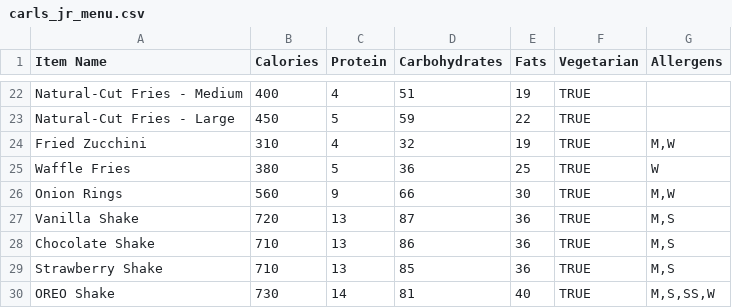
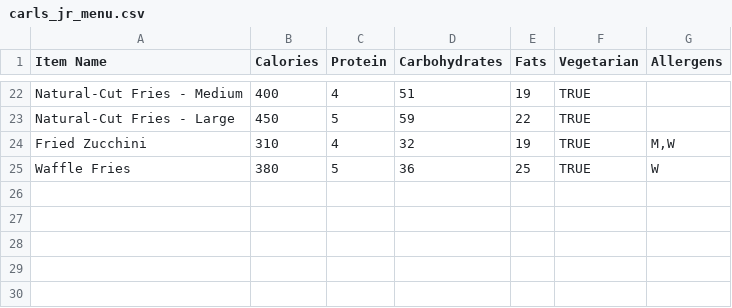
Before and after one commit to YuAreMySunshine/BroncoBites, a CSV file: Backend/scripts/Menus/carls_jr_menu.csv, drawn as a sheet; only a part is shown, gaps mark what is left out; the diff names each change by its address in the sheet, - before the commit and + after, or states it on an @@ line.

```diff
--- a/Backend/scripts/Menus/carls_jr_menu.csv
+++ b/Backend/scripts/Menus/carls_jr_menu.csv
-row 26: Onion Rings | 560 | 9 | 66 | 30 | TRUE | M,W
-row 27: Vanilla Shake | 720 | 13 | 87 | 36 | TRUE | M,S
-row 28: Chocolate Shake | 710 | 13 | 86 | 36 | TRUE | M,S
-row 29: Strawberry Shake | 710 | 13 | 85 | 36 | TRUE | M,S
-row 30: OREO Shake | 730 | 14 | 81 | 40 | TRUE | M,S,SS,W
```
Also changed, not shown: Backend/scripts/Menus/fitbites_campus_menu.csv, Backend/scripts/Menus/innovation_brew_works_menu.csv, 9 other files.
